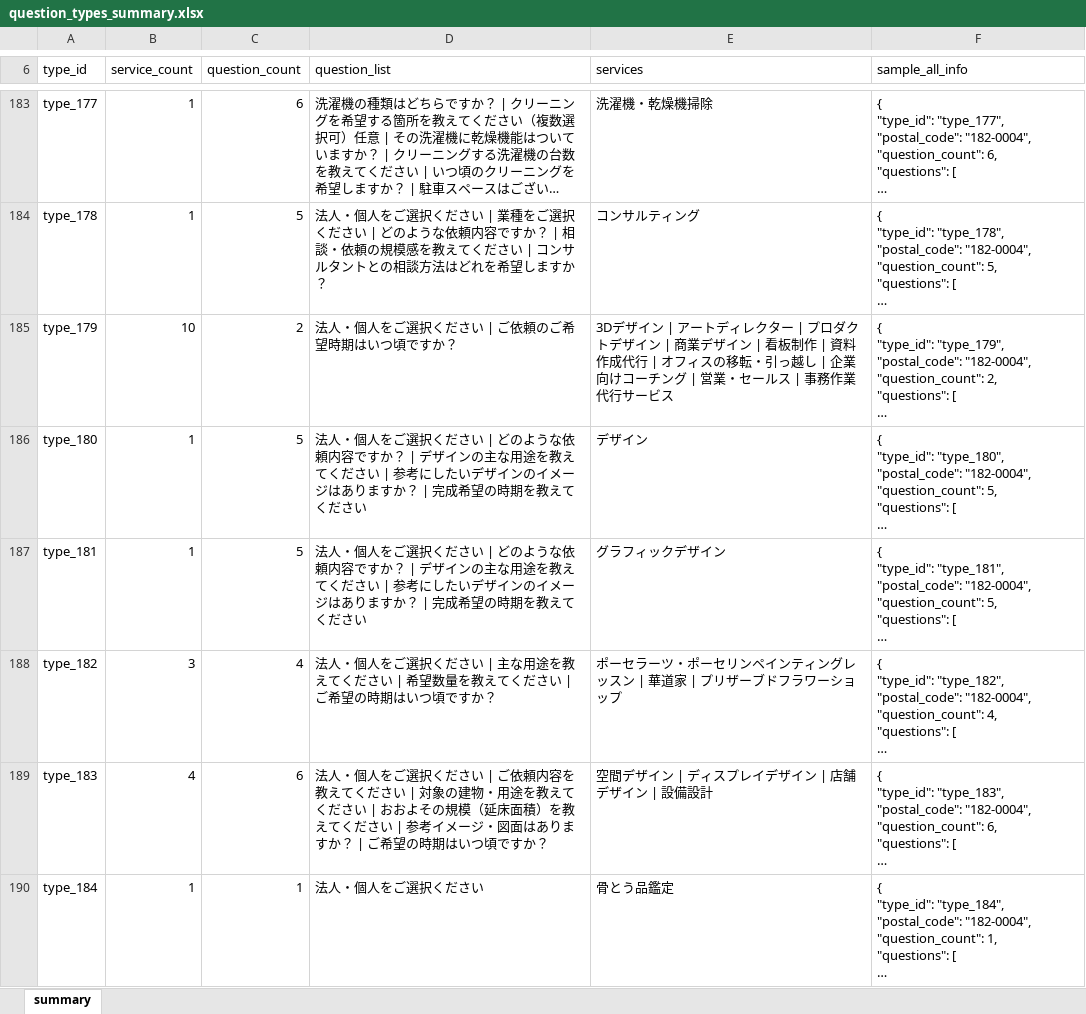
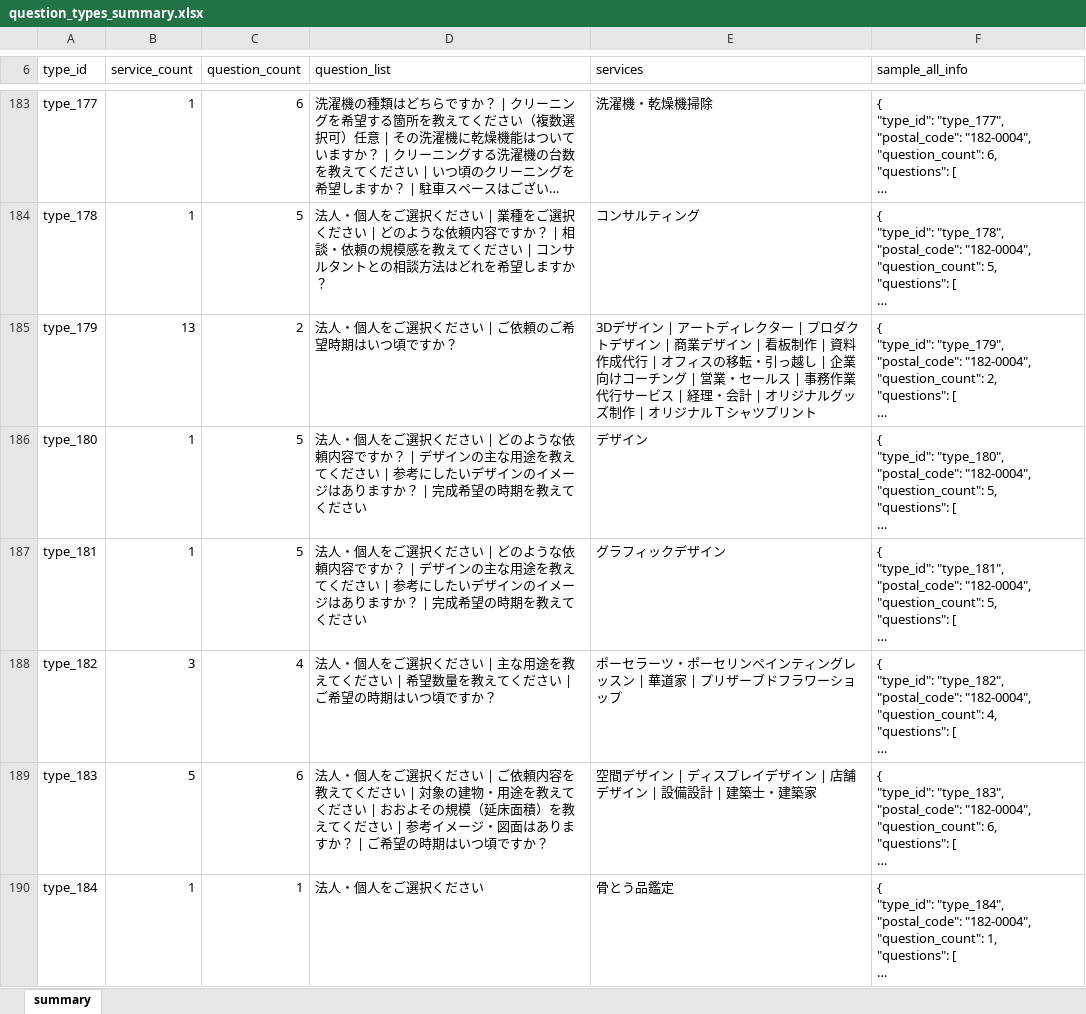
Before and after one commit to alaminjbc/zehitomo_new, an Excel workbook: combination_creation/question_types_summary.xlsx, sheet summary, drawn as a sheet; only a part is shown, gaps mark what is left out; long unchanged cells end in …; values as stored, in another font and other column widths than the file's, no borders; the diff covers the shown part only; the diff names each change by its address in the sheet, - before the commit and + after, or states it on an @@ line.

Commit message:
Update question types and enhance questionnaire structure
- Modified `question_types.json` to introduce new service categories for video and photo editing, including detailed questionnaire steps tailored for each service.
- Updated `question_types_summary.xlsx` and `question_types.xlsx` to reflect the changes in service offerings and questionnaire formats, ensuring alignment with the new categories.
- Improved user experience by refining question labels and options for better clarity and relevance in service requests.

```diff
--- a/combination_creation/question_types_summary.xlsx (sheet summary)
+++ b/combination_creation/question_types_summary.xlsx (sheet summary)
-B185 (service_count): 10
+B185 (service_count): 13
-E185 (services): …サービス
+E185 (services): …サービス | 経理・会計 | オリジナルグッズ制作 | オリジナルＴシャツプリント
-B189 (service_count): 4
+B189 (service_count): 5
-E189 (services): 空間デザイン | ディスプレイデザイン | 店舗デザイン | 設備設計
+E189 (services): 空間デザイン | ディスプレイデザイン | 店舗デザイン | 設備設計 | 建築士・建築家
```
Also changed, not shown: 34 added rows and 2 edited cells elsewhere in this sheet, combination_creation/question_types.xlsx, 1 other file.
